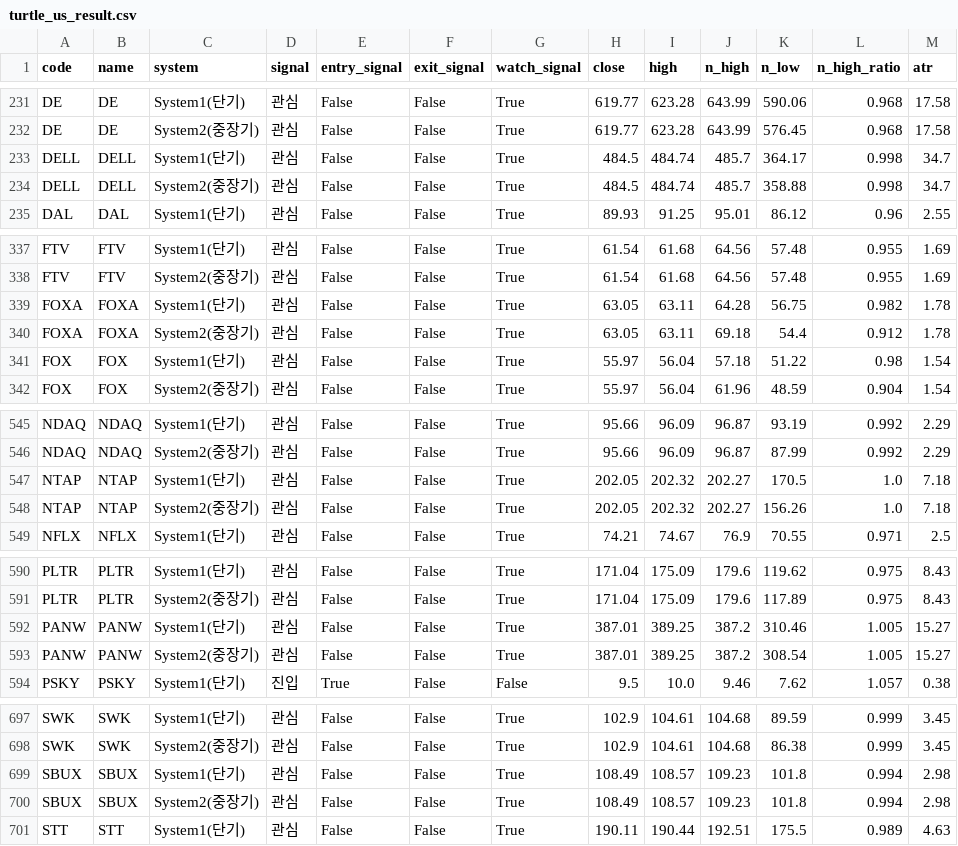
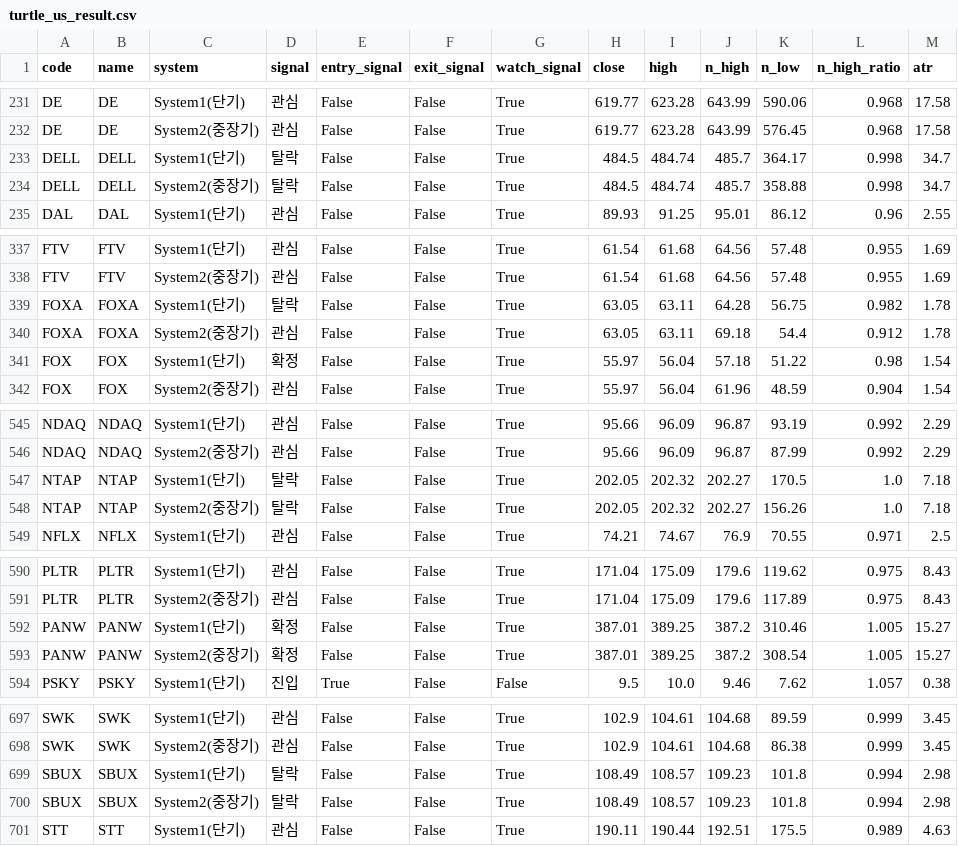
Before and after one commit to harmi6005/turtle-screener, a CSV file: data/turtle_us_result.csv, drawn as a sheet; only a part is shown, gaps mark what is left out; the diff covers the shown part only.

```diff
--- a/data/turtle_us_result.csv
+++ b/data/turtle_us_result.csv
@@ -232,4 +232,4 @@ DE,DE,System1(단기),관심,False,False,True,619.77,623.28,643.99,590.06,0.968,
 DE,DE,System2(중장기),관심,False,False,True,619.77,623.28,643.99,576.45,0.968,17.58
-DELL,DELL,System1(단기),관심,False,False,True,484.5,484.74,485.7,364.17,0.998,34.7
-DELL,DELL,System2(중장기),관심,False,False,True,484.5,484.74,485.7,358.88,0.998,34.7
+DELL,DELL,System1(단기),탈락,False,False,True,484.5,484.74,485.7,364.17,0.998,34.7
+DELL,DELL,System2(중장기),탈락,False,False,True,484.5,484.74,485.7,358.88,0.998,34.7
 DAL,DAL,System1(단기),관심,False,False,True,89.93,91.25,95.01,86.12,0.96,2.55
@@ -338,5 +338,5 @@ FTV,FTV,System1(단기),관심,False,False,True,61.54,61.68,64.56,57.48,0.955,1.
 FTV,FTV,System2(중장기),관심,False,False,True,61.54,61.68,64.56,57.48,0.955,1.69
-FOXA,FOXA,System1(단기),관심,False,False,True,63.05,63.11,64.28,56.75,0.982,1.78
+FOXA,FOXA,System1(단기),탈락,False,False,True,63.05,63.11,64.28,56.75,0.982,1.78
 FOXA,FOXA,System2(중장기),관심,False,False,True,63.05,63.11,69.18,54.4,0.912,1.78
-FOX,FOX,System1(단기),관심,False,False,True,55.97,56.04,57.18,51.22,0.98,1.54
+FOX,FOX,System1(단기),확정,False,False,True,55.97,56.04,57.18,51.22,0.98,1.54
 FOX,FOX,System2(중장기),관심,False,False,True,55.97,56.04,61.96,48.59,0.904,1.54
@@ -546,4 +546,4 @@ NDAQ,NDAQ,System1(단기),관심,False,False,True,95.66,96.09,96.87,93.19,0.992,
 NDAQ,NDAQ,System2(중장기),관심,False,False,True,95.66,96.09,96.87,87.99,0.992,2.29
-NTAP,NTAP,System1(단기),관심,False,False,True,202.05,202.32,202.27,170.5,1.0,7.18
-NTAP,NTAP,System2(중장기),관심,False,False,True,202.05,202.32,202.27,156.26,1.0,7.18
+NTAP,NTAP,System1(단기),탈락,False,False,True,202.05,202.32,202.27,170.5,1.0,7.18
+NTAP,NTAP,System2(중장기),탈락,False,False,True,202.05,202.32,202.27,156.26,1.0,7.18
 NFLX,NFLX,System1(단기),관심,False,False,True,74.21,74.67,76.9,70.55,0.971,2.5
@@ -591,4 +591,4 @@ PLTR,PLTR,System1(단기),관심,False,False,True,171.04,175.09,179.6,119.62,0.9
 PLTR,PLTR,System2(중장기),관심,False,False,True,171.04,175.09,179.6,117.89,0.975,8.43
-PANW,PANW,System1(단기),관심,False,False,True,387.01,389.25,387.2,310.46,1.005,15.27
-PANW,PANW,System2(중장기),관심,False,False,True,387.01,389.25,387.2,308.54,1.005,15.27
+PANW,PANW,System1(단기),확정,False,False,True,387.01,389.25,387.2,310.46,1.005,15.27
+PANW,PANW,System2(중장기),확정,False,False,True,387.01,389.25,387.2,308.54,1.005,15.27
 PSKY,PSKY,System1(단기),진입,True,False,False,9.5,10.0,9.46,7.62,1.057,0.38
@@ -698,4 +698,4 @@ SWK,SWK,System1(단기),관심,False,False,True,102.9,104.61,104.68,89.59,0.999,
 SWK,SWK,System2(중장기),관심,False,False,True,102.9,104.61,104.68,86.38,0.999,3.45
-SBUX,SBUX,System1(단기),관심,False,False,True,108.49,108.57,109.23,101.8,0.994,2.98
-SBUX,SBUX,System2(중장기),관심,False,False,True,108.49,108.57,109.23,101.8,0.994,2.98
+SBUX,SBUX,System1(단기),탈락,False,False,True,108.49,108.57,109.23,101.8,0.994,2.98
+SBUX,SBUX,System2(중장기),탈락,False,False,True,108.49,108.57,109.23,101.8,0.994,2.98
 STT,STT,System1(단기),관심,False,False,True,190.11,190.44,192.51,175.5,0.989,4.63
```
Also changed, not shown: 14 edited cells elsewhere in this file, data/turtle_bithumb_result.csv.
